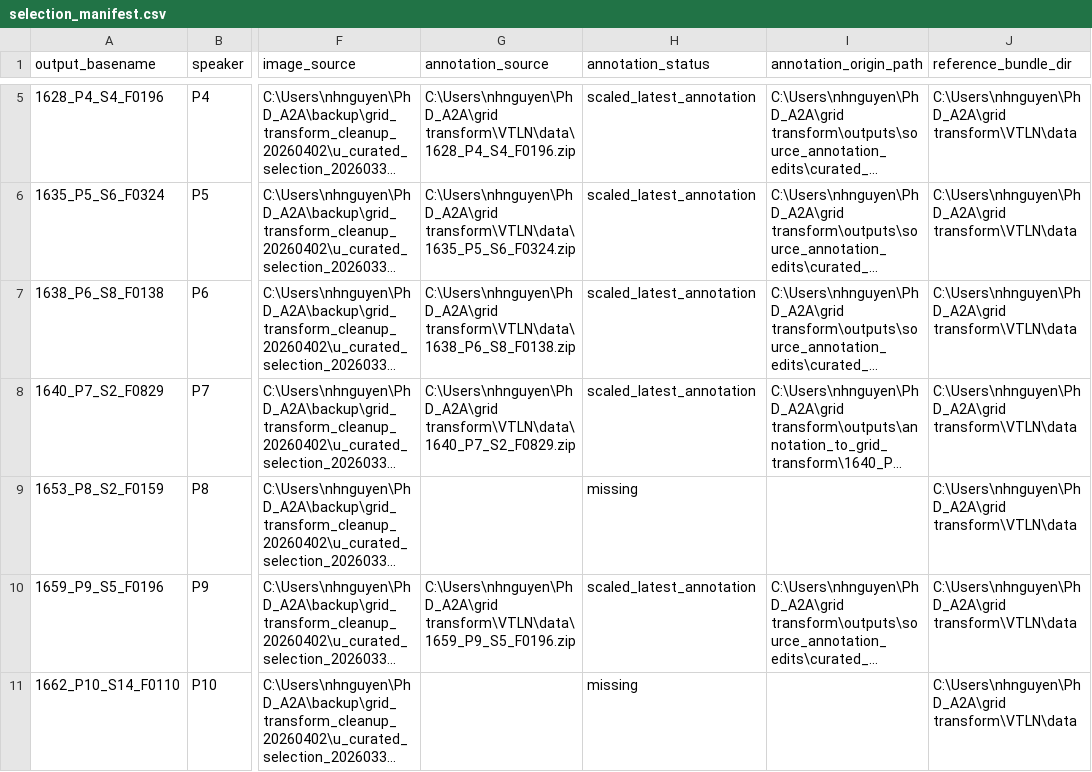
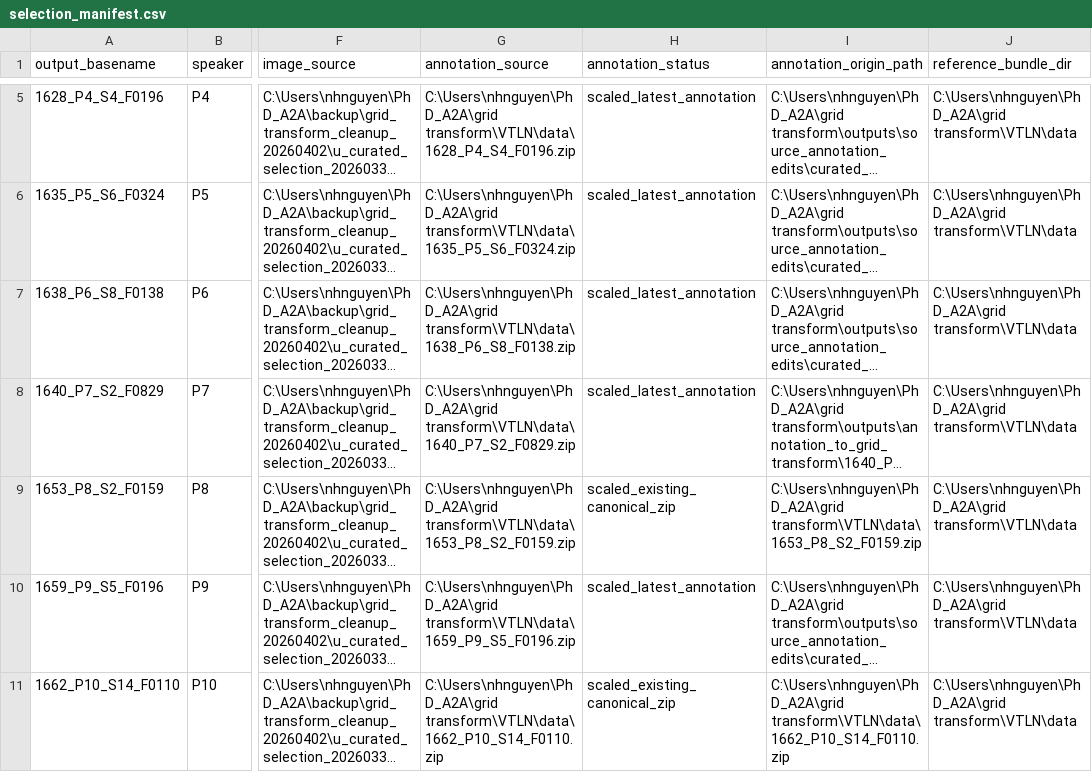
Before and after one commit to nnnam2609/grid-transform, a CSV file: VTLN/data/selection_manifest.csv, drawn as a sheet; only a part is shown, gaps mark what is left out; long unchanged cells end in …; the diff names each change by its address in the sheet, - before the commit and + after, or states it on an @@ line.

Commit message:
Document grid transform method contract

```diff
--- a/VTLN/data/selection_manifest.csv
+++ b/VTLN/data/selection_manifest.csv
-G9 (annotation_source): (empty)
+G9 (annotation_source): C:\Users\nhnguyen\PhD_A2A\grid transform\VTLN\data\1653_P8_S2_F0159.zip
-H9 (annotation_status): missing
+H9 (annotation_status): scaled_existing_canonical_zip
-I9 (annotation_origin_path): (empty)
+I9 (annotation_origin_path): C:\Users\nhnguyen\PhD_A2A\grid transform\VTLN\data\1653_P8_S2_F0159.zip
-G11 (annotation_source): (empty)
+G11 (annotation_source): C:\Users\nhnguyen\PhD_A2A\grid transform\VTLN\data\1662_P10_S14_F0110.zip
-H11 (annotation_status): missing
+H11 (annotation_status): scaled_existing_canonical_zip
-I11 (annotation_origin_path): (empty)
+I11 (annotation_origin_path): C:\Users\nhnguyen\PhD_A2A\grid transform\VTLN\data\1662_P10_S14_F0110.zip
```
Also changed, not shown: 7 other files.
